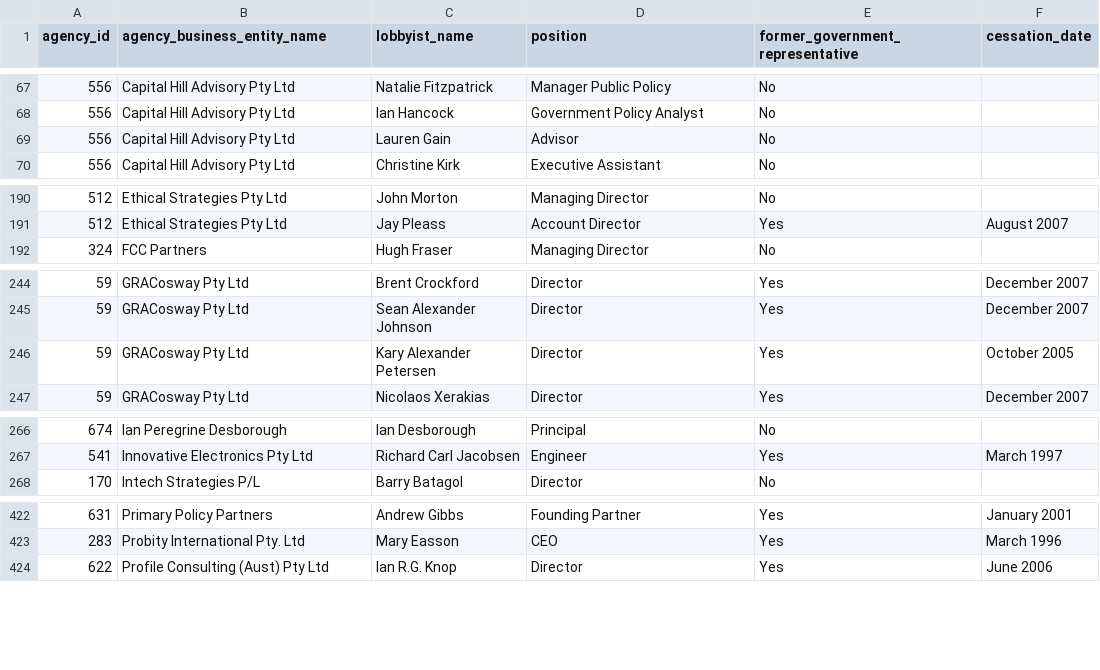
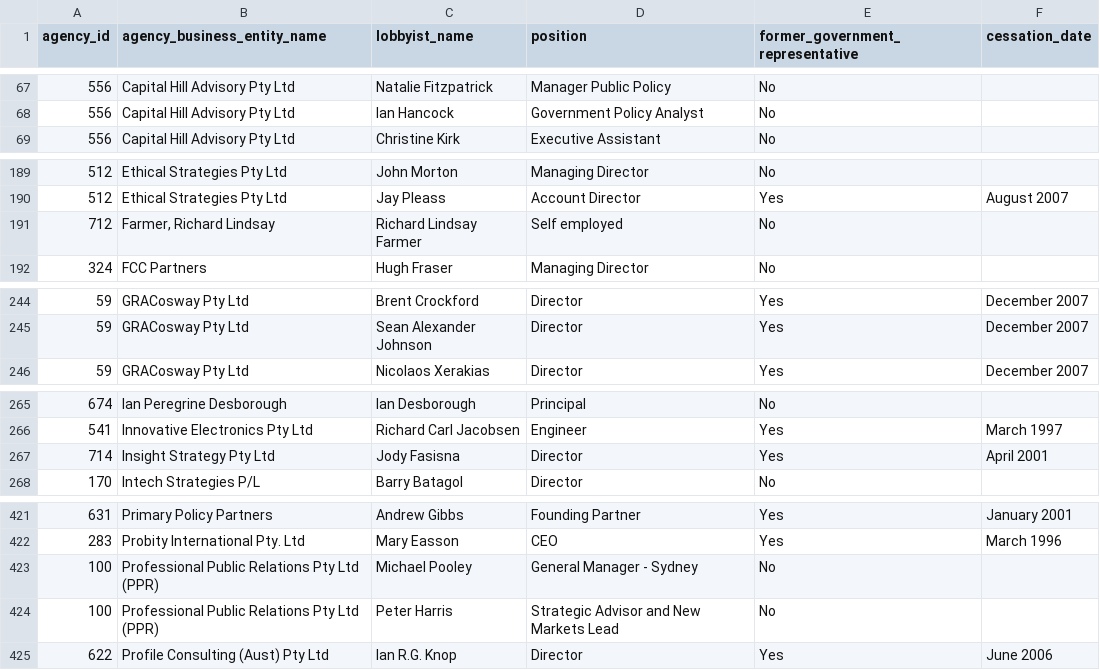
Before and after one commit to henare/australian_government_lobbyists_register, a CSV file: lobbyists.csv, drawn as a sheet; only a part is shown, gaps mark what is left out; the diff covers the shown part only.

```diff
--- a/lobbyists.csv
+++ b/lobbyists.csv
@@ -68,3 +68,2 @@ agency_id,agency_business_entity_name,lobbyist_name,position,former_government_r
 556,Capital Hill Advisory Pty Ltd,Ian Hancock,Government Policy Analyst,No,""
-556,Capital Hill Advisory Pty Ltd,Lauren Gain,Advisor,No,""
 556,Capital Hill Advisory Pty Ltd,Christine Kirk,Executive Assistant,No,""
@@ -191,2 +190,3 @@ agency_id,agency_business_entity_name,lobbyist_name,position,former_government_r
 512,Ethical Strategies Pty Ltd,Jay Pleass,Account Director,Yes,August 2007
+712,"Farmer, Richard Lindsay",Richard Lindsay Farmer,Self employed,No,""
 324,FCC Partners,Hugh Fraser,Managing Director,No,""
@@ -245,3 +245,2 @@ agency_id,agency_business_entity_name,lobbyist_name,position,former_government_r
 59,GRACosway Pty Ltd,Sean Alexander Johnson,Director,Yes,December 2007
-59,GRACosway Pty Ltd,Kary Alexander Petersen,Director,Yes,October 2005
 59,GRACosway Pty Ltd,Nicolaos Xerakias,Director,Yes,December 2007
@@ -267,2 +266,3 @@ agency_id,agency_business_entity_name,lobbyist_name,position,former_government_r
 541,Innovative Electronics Pty Ltd,Richard Carl Jacobsen,Engineer,Yes,March 1997
+714,Insight Strategy Pty Ltd,Jody Fasisna,Director,Yes,April 2001
 170,Intech Strategies P/L,Barry Batagol,Director,No,""
@@ -423,2 +422,4 @@ agency_id,agency_business_entity_name,lobbyist_name,position,former_government_r
 283,Probity International Pty. Ltd,Mary Easson,CEO,Yes,March 1996
+100,Professional Public Relations Pty Ltd (PPR),Michael Pooley,General Manager - Sydney,No,""
+100,Professional Public Relations Pty Ltd (PPR),Peter Harris,Strategic Advisor and New Markets Lead,No,""
 622,Profile Consulting (Aust) Pty Ltd,Ian R.G. Knop,Director,Yes,June 2006
```
Also changed, not shown: 1 removed row elsewhere in this file, agencies.csv, clients.csv, 1 other file.
